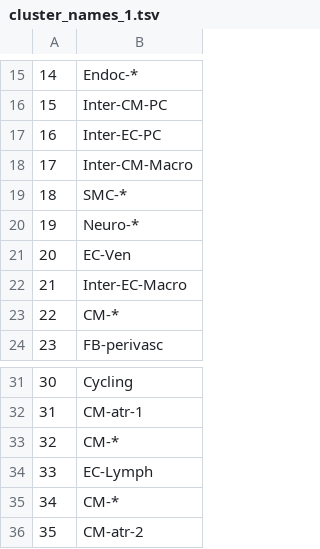
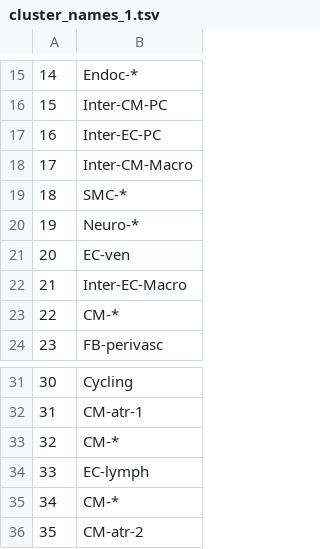
Before and after one commit to austintwang/adult_cardiac_analyses, a TSV file: workflow/files/cluster_names_1.tsv, drawn as a sheet; only a part is shown, gaps mark what is left out.

Commit message:
make naming more consistent

```diff
--- a/workflow/files/cluster_names_1.tsv
+++ b/workflow/files/cluster_names_1.tsv
@@ -20,3 +20,3 @@
 19	Neuro-*
-20	EC-Ven
+20	EC-ven
 21	Inter-EC-Macro
@@ -33,3 +33,3 @@
 32	CM-*
-33	EC-Lymph
+33	EC-lymph
 34	CM-*
```
